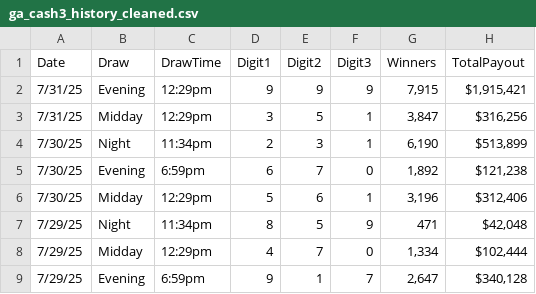
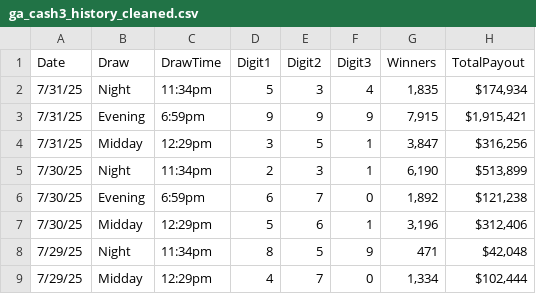
Before and after one commit to GAPick3/GA-Cash3-Predictor, a CSV file: data/ga_cash3_history_cleaned.csv, drawn as a sheet; only a part is shown; the shorter side is filled out with more unchanged rows.

Commit message:
Add files via upload

```diff
--- a/data/ga_cash3_history_cleaned.csv
+++ b/data/ga_cash3_history_cleaned.csv
@@ -1,3 +1,4 @@
 Date,Draw,DrawTime,Digit1,Digit2,Digit3,Winners,TotalPayout
-7/31/25,Evening,12:29pm,9,9,9,"7,915","$1,915,421 "
+7/31/25,Night,11:34pm,5,3,4,"1,835","$174,934 "
+7/31/25,Evening,6:59pm,9,9,9,"7,915","$1,915,421 "
 7/31/25,Midday,12:29pm,3,5,1,"3,847","$316,256 "
```
